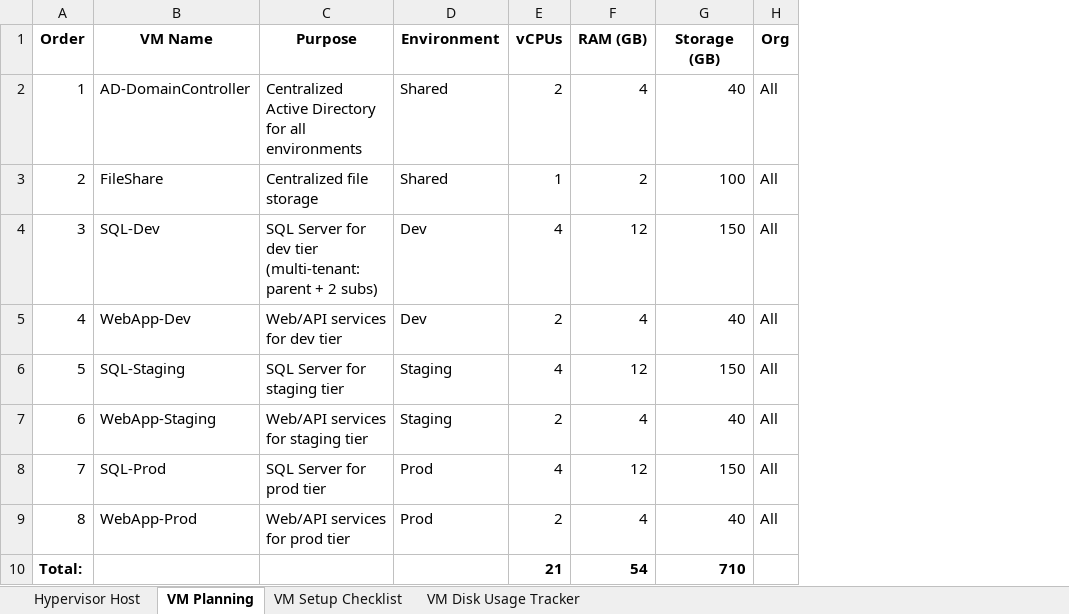
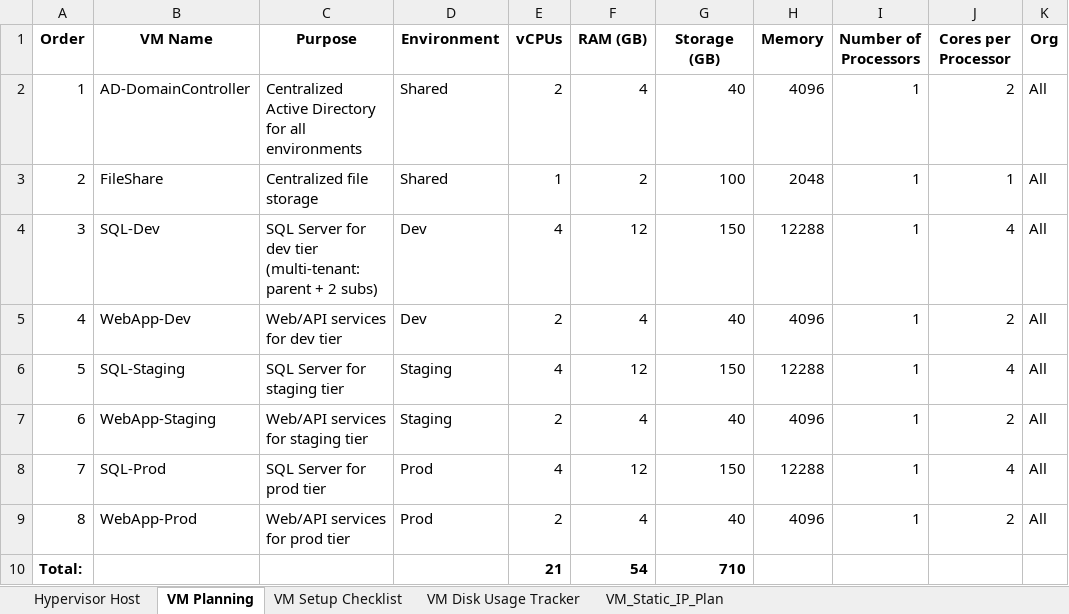
Before and after one commit to vespertron/SQLServer_VENV, an Excel workbook: virtualization/docs/resource_allocation_audit.xlsx, sheet VM Planning, drawn as a sheet; values as stored, in another font and other column widths than the file's, no borders; table styles not drawn; the diff names each change by its address in the sheet, - before the commit and + after, or states it on an @@ line.

```diff
--- a/virtualization/docs/resource_allocation_audit.xlsx (sheet VM Planning)
+++ b/virtualization/docs/resource_allocation_audit.xlsx (sheet VM Planning)
+sheet tab: VM_Static_IP_Plan
+column H (Memory), rows 2-9: 4096 | 2048 | 12288 | 4096 | 12288 | 4096 | 12288 | 4096
+column I (Number of Processors), rows 2-9: all 1
+column J (Cores per Processor), rows 2-9: 2 | 1 | 4 | 2 | 4 | 2 | 4 | 2
```
Also changed, not shown: virtualization/docs/resource_allocation_audit_TEMPLATE.xlsx, 3 other files.
